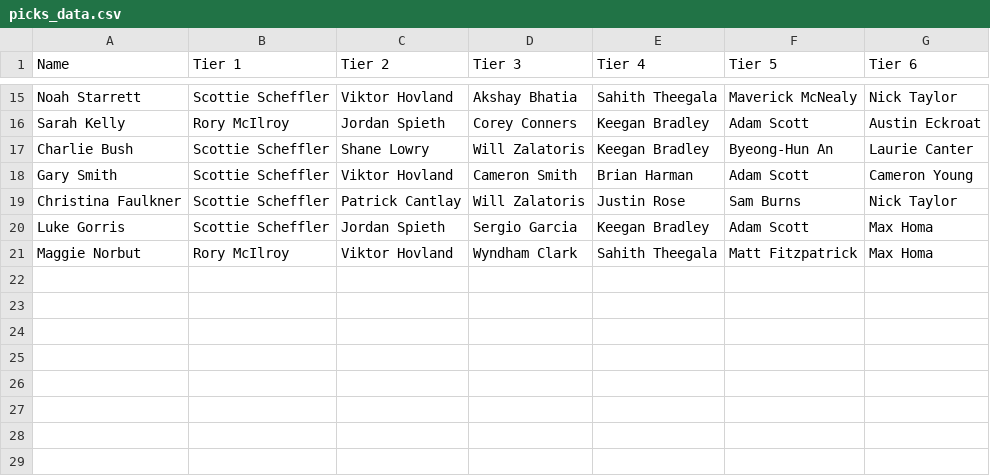
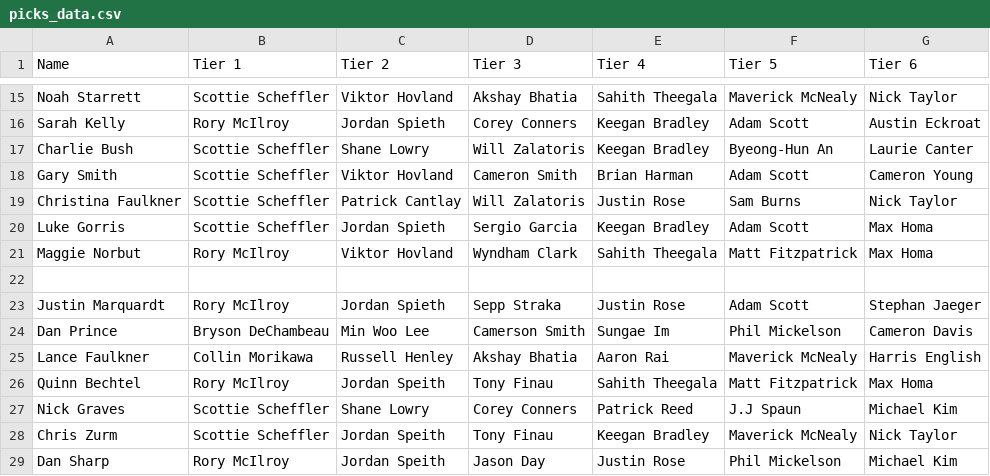
Before and after one commit to MIT-Consulting/Masters-KLH, a CSV file: src/picks_data.csv, drawn as a sheet; only a part is shown, gaps mark what is left out; the diff names each change by its address in the sheet, - before the commit and + after, or states it on an @@ line.

```diff
--- a/src/picks_data.csv
+++ b/src/picks_data.csv
+row 22: (empty)
+row 23: Justin Marquardt | Rory McIlroy | Jordan Spieth | Sepp Straka | Justin Rose | Adam Scott | Stephan Jaeger
+row 24: Dan Prince | Bryson DeChambeau | Min Woo Lee | Camerson Smith | Sungae Im | Phil Mickelson | Cameron Davis
+row 25: Lance Faulkner | Collin Morikawa | Russell Henley | Akshay Bhatia | Aaron Rai | Maverick McNealy | Harris English
+row 26: Quinn Bechtel | Rory McIlroy | Jordan Speith | Tony Finau | Sahith Theegala | Matt Fitzpatrick | Max Homa
+row 27: Nick Graves | Scottie Scheffler | Shane Lowry | Corey Conners | Patrick Reed | J.J Spaun | Michael Kim
+row 28: Chris Zurm | Scottie Scheffler | Jordan Speith | Tony Finau | Keegan Bradley | Maverick McNealy | Nick Taylor
+row 29: Dan Sharp | Rory McIlroy | Jordan Speith | Jason Day | Justin Rose | Phil Mickelson | Michael Kim
```
Also changed, not shown: 2 other files.
